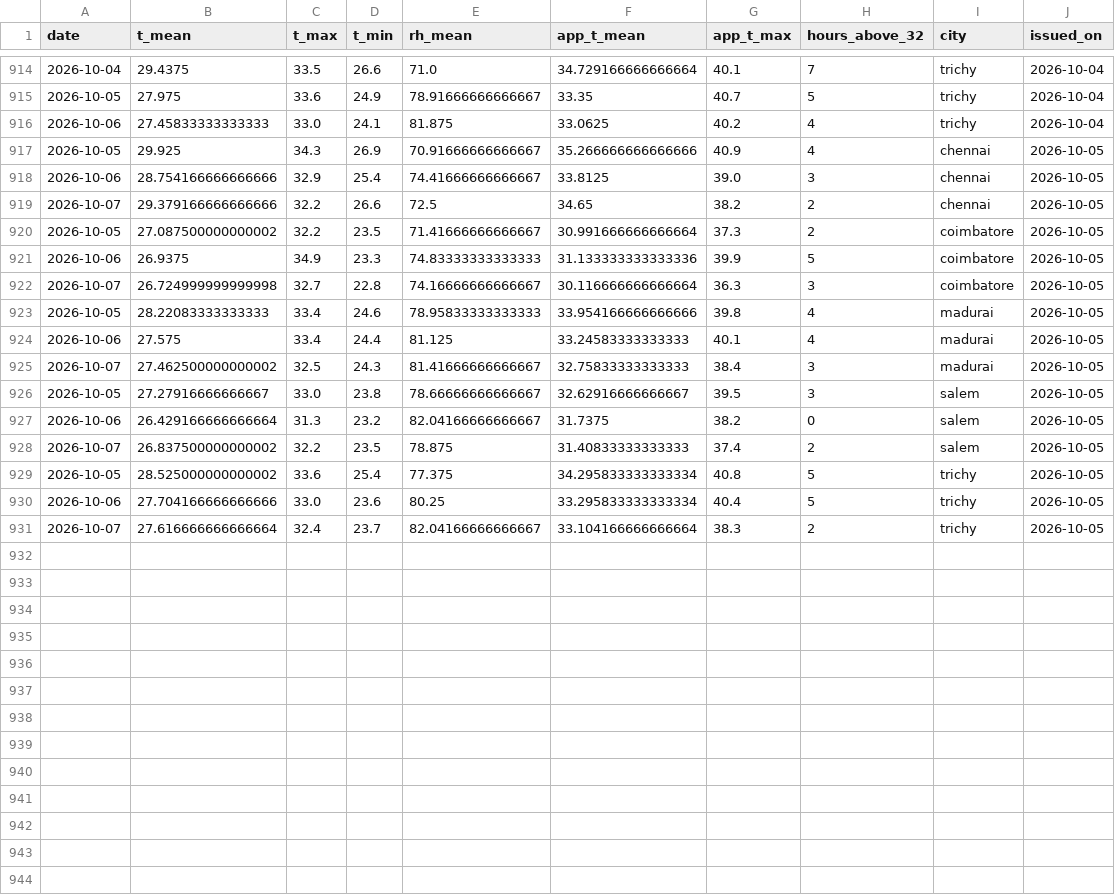
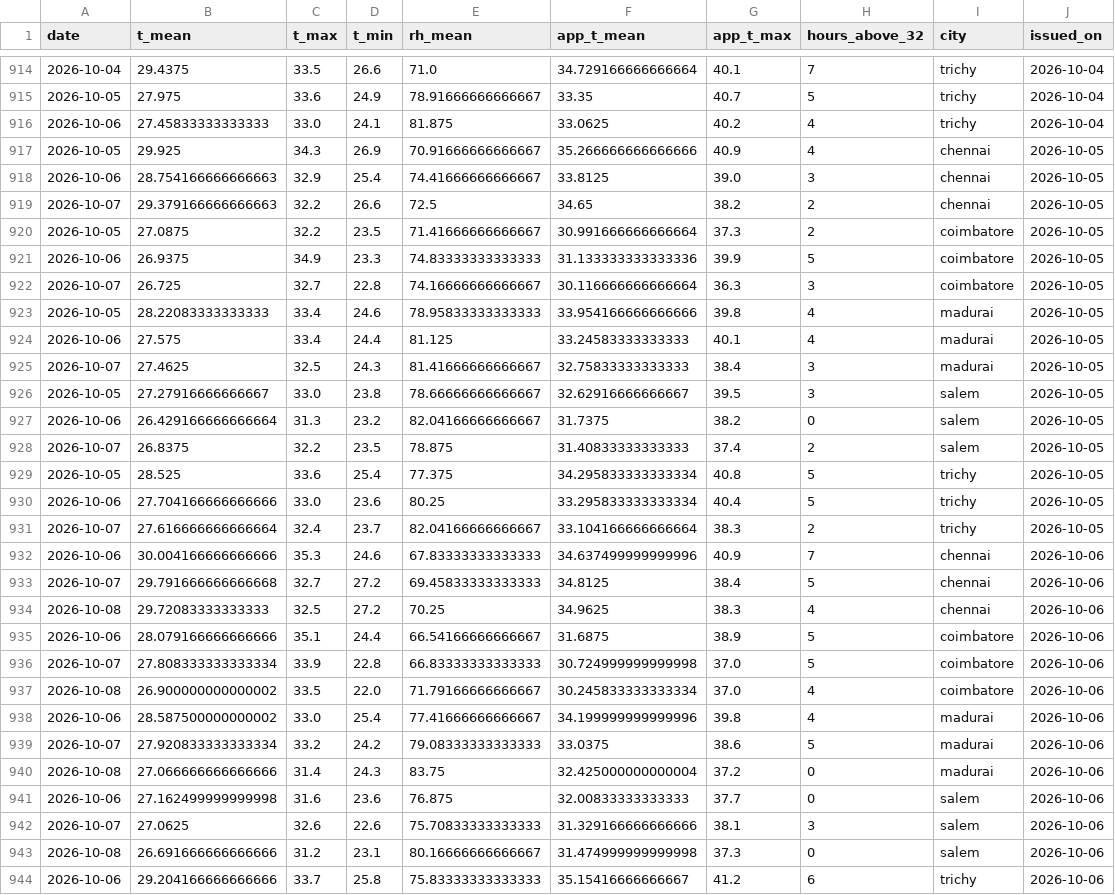
Before and after one commit to gkavin2527/tn-peak-demand-dataset, a CSV file: data/weather_forecast_log.csv, drawn as a sheet; only a part is shown, gaps mark what is left out; the diff covers the shown part only.

```diff
--- a/data/weather_forecast_log.csv
+++ b/data/weather_forecast_log.csv
@@ -917,15 +917,28 @@ date,t_mean,t_max,t_min,rh_mean,app_t_mean,app_t_max,hours_above_32,city,issued_
 2026-10-05,29.925,34.3,26.9,70.91666666666667,35.266666666666666,40.9,4,chennai,2026-10-05
-2026-10-06,28.754166666666666,32.9,25.4,74.41666666666667,33.8125,39.0,3,chennai,2026-10-05
-2026-10-07,29.379166666666666,32.2,26.6,72.5,34.65,38.2,2,chennai,2026-10-05
-2026-10-05,27.087500000000002,32.2,23.5,71.41666666666667,30.991666666666664,37.3,2,coimbatore,2026-10-05
+2026-10-06,28.754166666666663,32.9,25.4,74.41666666666667,33.8125,39.0,3,chennai,2026-10-05
+2026-10-07,29.379166666666663,32.2,26.6,72.5,34.65,38.2,2,chennai,2026-10-05
+2026-10-05,27.0875,32.2,23.5,71.41666666666667,30.991666666666664,37.3,2,coimbatore,2026-10-05
 2026-10-06,26.9375,34.9,23.3,74.83333333333333,31.133333333333336,39.9,5,coimbatore,2026-10-05
-2026-10-07,26.724999999999998,32.7,22.8,74.16666666666667,30.116666666666664,36.3,3,coimbatore,2026-10-05
+2026-10-07,26.725,32.7,22.8,74.16666666666667,30.116666666666664,36.3,3,coimbatore,2026-10-05
 2026-10-05,28.22083333333333,33.4,24.6,78.95833333333333,33.954166666666666,39.8,4,madurai,2026-10-05
 2026-10-06,27.575,33.4,24.4,81.125,33.24583333333333,40.1,4,madurai,2026-10-05
-2026-10-07,27.462500000000002,32.5,24.3,81.41666666666667,32.75833333333333,38.4,3,madurai,2026-10-05
+2026-10-07,27.4625,32.5,24.3,81.41666666666667,32.75833333333333,38.4,3,madurai,2026-10-05
 2026-10-05,27.27916666666667,33.0,23.8,78.66666666666667,32.62916666666667,39.5,3,salem,2026-10-05
 2026-10-06,26.429166666666664,31.3,23.2,82.04166666666667,31.7375,38.2,0,salem,2026-10-05
-2026-10-07,26.837500000000002,32.2,23.5,78.875,31.40833333333333,37.4,2,salem,2026-10-05
-2026-10-05,28.525000000000002,33.6,25.4,77.375,34.295833333333334,40.8,5,trichy,2026-10-05
+2026-10-07,26.8375,32.2,23.5,78.875,31.40833333333333,37.4,2,salem,2026-10-05
+2026-10-05,28.525,33.6,25.4,77.375,34.295833333333334,40.8,5,trichy,2026-10-05
 2026-10-06,27.704166666666666,33.0,23.6,80.25,33.295833333333334,40.4,5,trichy,2026-10-05
 2026-10-07,27.616666666666664,32.4,23.7,82.04166666666667,33.104166666666664,38.3,2,trichy,2026-10-05
+2026-10-06,30.004166666666666,35.3,24.6,67.83333333333333,34.637499999999996,40.9,7,chennai,2026-10-06
+2026-10-07,29.791666666666668,32.7,27.2,69.45833333333333,34.8125,38.4,5,chennai,2026-10-06
+2026-10-08,29.72083333333333,32.5,27.2,70.25,34.9625,38.3,4,chennai,2026-10-06
+2026-10-06,28.079166666666666,35.1,24.4,66.54166666666667,31.6875,38.9,5,coimbatore,2026-10-06
+2026-10-07,27.808333333333334,33.9,22.8,66.83333333333333,30.724999999999998,37.0,5,coimbatore,2026-10-06
+2026-10-08,26.900000000000002,33.5,22.0,71.79166666666667,30.245833333333334,37.0,4,coimbatore,2026-10-06
+2026-10-06,28.587500000000002,33.0,25.4,77.41666666666667,34.199999999999996,39.8,4,madurai,2026-10-06
+2026-10-07,27.920833333333334,33.2,24.2,79.08333333333333,33.0375,38.6,5,madurai,2026-10-06
+2026-10-08,27.066666666666666,31.4,24.3,83.75,32.425000000000004,37.2,0,madurai,2026-10-06
+2026-10-06,27.162499999999998,31.6,23.6,76.875,32.00833333333333,37.7,0,salem,2026-10-06
+2026-10-07,27.0625,32.6,22.6,75.70833333333333,31.329166666666666,38.1,3,salem,2026-10-06
+2026-10-08,26.691666666666666,31.2,23.1,80.16666666666667,31.474999999999998,37.3,0,salem,2026-10-06
+2026-10-06,29.204166666666666,33.7,25.8,75.83333333333333,35.15416666666667,41.2,6,trichy,2026-10-06
```
Also changed, not shown: 2 added rows elsewhere in this file, data/demand_daily.csv, data/peak_demand.csv, 2 other files.
